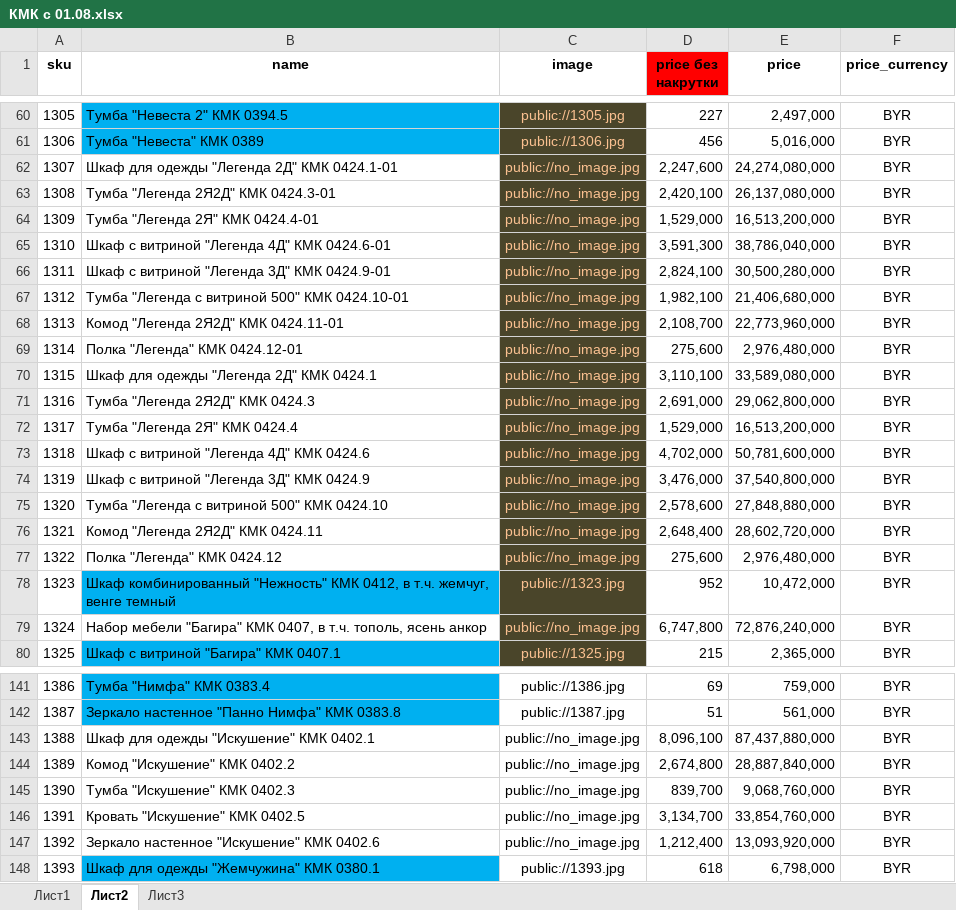
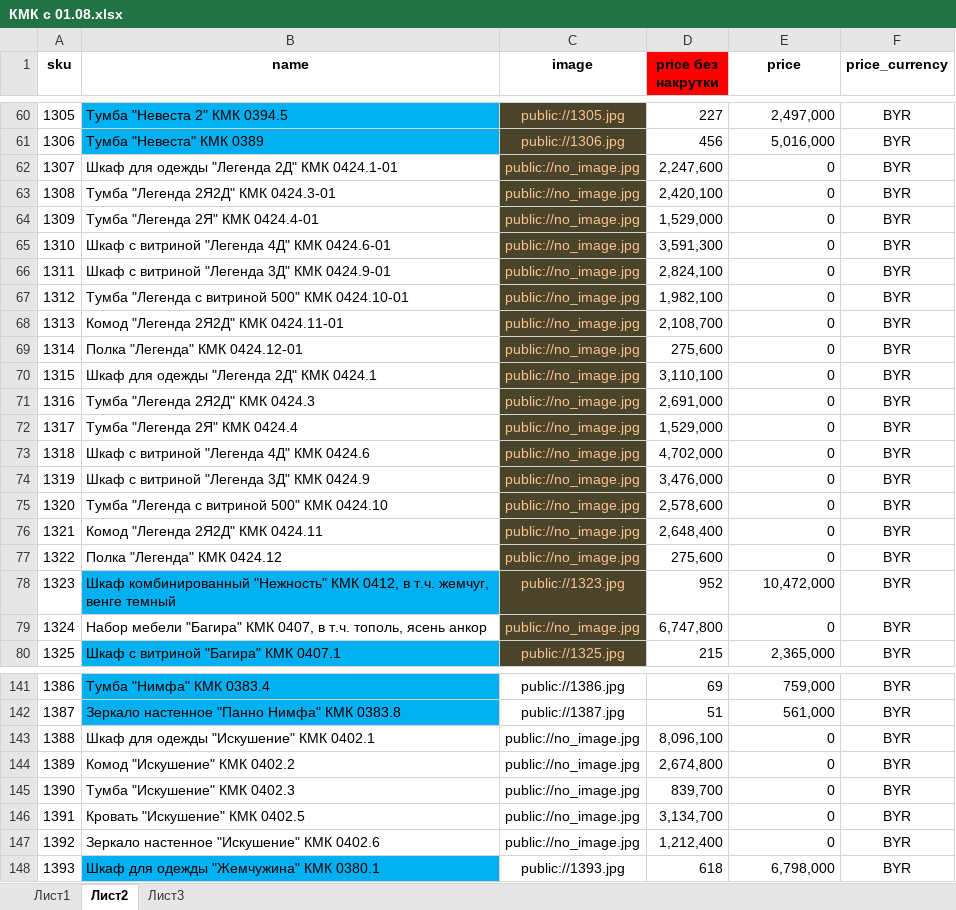
Before and after one commit to mikillin/mebelnow, an Excel workbook: КМК с 01.08.xlsx, sheet Лист2, drawn as a sheet; only a part is shown, gaps mark what is left out; values as stored, in another font and other column widths than the file's, no borders; the diff covers the shown part only; the diff names each change by its address in the sheet, - before the commit and + after, or states it on an @@ line.

Commit message:
Убрал слишком большие суммы старые на 0

```diff
--- a/КМК с 01.08.xlsx (sheet Лист2)
+++ b/КМК с 01.08.xlsx (sheet Лист2)
-E62 (price): 24,274,080,000
+E62 (price): 0
-E63 (price): 26,137,080,000
+E63 (price): 0
-E64 (price): 16,513,200,000
+E64 (price): 0
-E65 (price): 38,786,040,000
+E65 (price): 0
-E66 (price): 30,500,280,000
+E66 (price): 0
-E67 (price): 21,406,680,000
+E67 (price): 0
-E68 (price): 22,773,960,000
+E68 (price): 0
-E69 (price): 2,976,480,000
+E69 (price): 0
-E70 (price): 33,589,080,000
+E70 (price): 0
-E71 (price): 29,062,800,000
+E71 (price): 0
-E72 (price): 16,513,200,000
+E72 (price): 0
-E73 (price): 50,781,600,000
+E73 (price): 0
-E74 (price): 37,540,800,000
+E74 (price): 0
-E75 (price): 27,848,880,000
+E75 (price): 0
-E76 (price): 28,602,720,000
+E76 (price): 0
-E77 (price): 2,976,480,000
+E77 (price): 0
-E79 (price): 72,876,240,000
+E79 (price): 0
-E143 (price): 87,437,880,000
+E143 (price): 0
-E144 (price): 28,887,840,000
+E144 (price): 0
-E145 (price): 9,068,760,000
+E145 (price): 0
-E146 (price): 33,854,760,000
+E146 (price): 0
-E147 (price): 13,093,920,000
+E147 (price): 0
```
Also changed, not shown: 58 edited cells and cell formats elsewhere in this sheet, sheet Лист3.
